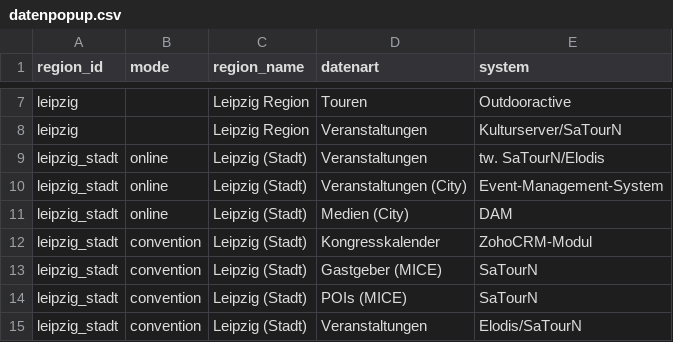
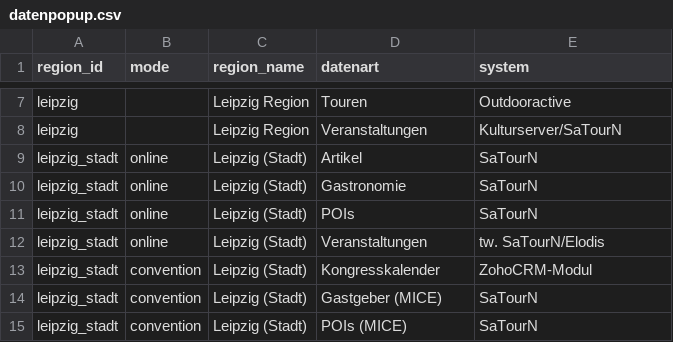
Before and after one commit to Isabell-Haber-TMGS/Datenlandkarte, a CSV file: datenpopup.csv, drawn as a sheet; only a part is shown, gaps mark what is left out; the shorter side is filled out with more unchanged rows; removed rows and columns are numbered as before the commit, all else as after; the diff names each change by its address in the sheet, - before the commit and + after, or states it on an @@ line.

Commit message:
Update datenpopup.csv

```diff
--- a/datenpopup.csv
+++ b/datenpopup.csv
+row 9: leipzig_stadt | online | Leipzig (Stadt) | Artikel | SaTourN
+row 10: leipzig_stadt | online | Leipzig (Stadt) | Gastronomie | SaTourN
+row 11: leipzig_stadt | online | Leipzig (Stadt) | POIs | SaTourN
-row 10: leipzig_stadt | online | Leipzig (Stadt) | Veranstaltungen (City) | Event-Management-System
-row 11: leipzig_stadt | online | Leipzig (Stadt) | Medien (City) | DAM
```
